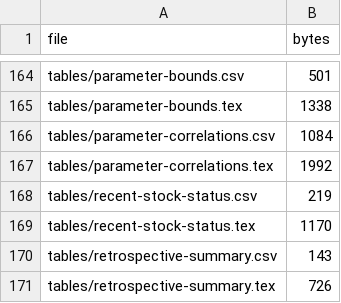
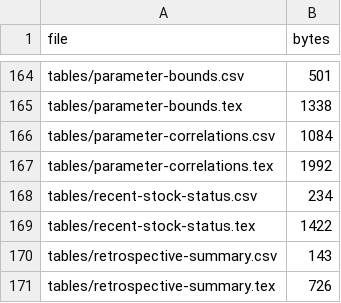
Before and after one commit to arni-magnusson/ofp-sam-bet-2026-diagnostic, a CSV file: diagnostic-report-output/report-manifest.csv, drawn as a sheet; only a part is shown, gaps mark what is left out; the diff covers the shown part only.

```diff
--- a/diagnostic-report-output/report-manifest.csv
+++ b/diagnostic-report-output/report-manifest.csv
@@ -167,4 +167,4 @@
 "tables/parameter-correlations.tex",1992
-"tables/recent-stock-status.csv",219
-"tables/recent-stock-status.tex",1170
+"tables/recent-stock-status.csv",234
+"tables/recent-stock-status.tex",1422
 "tables/retrospective-summary.csv",143
```
Also changed, not shown: 16 edited cells elsewhere in this file, 4 other files.
